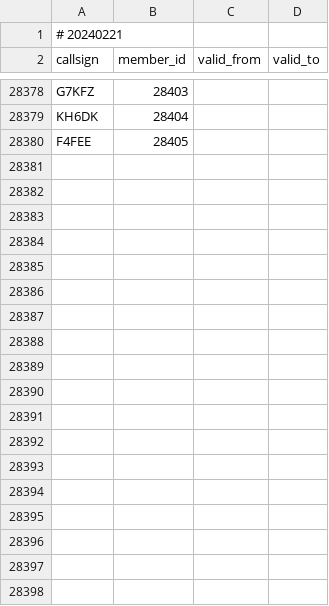
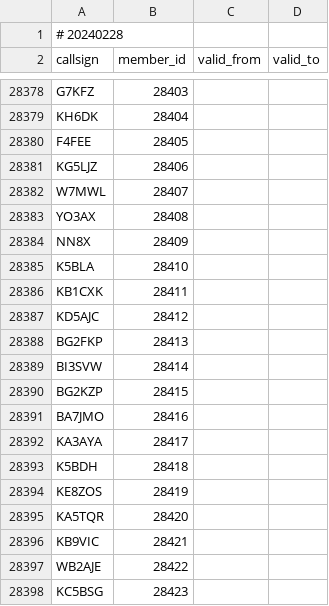
Before and after one commit to foldynl/hamradio-membeship-lists, a CSV file: lists/skcc.csv, drawn as a sheet; only a part is shown, gaps mark what is left out; the diff covers the shown part only.

```diff
--- a/lists/skcc.csv
+++ b/lists/skcc.csv
@@ -1,2 +1,2 @@
-# 20240221
+# 20240228
 callsign,member_id,valid_from,valid_to
@@ -28380 +28380,19 @@ KH6DK,28404,,
 F4FEE,28405,,
+KG5LJZ,28406,,
+W7MWL,28407,,
+YO3AX,28408,,
+NN8X,28409,,
+K5BLA,28410,,
+KB1CXK,28411,,
+KD5AJC,28412,,
+BG2FKP,28413,,
+BI3SVW,28414,,
+BG2KZP,28415,,
+BA7JMO,28416,,
+KA3AYA,28417,,
+K5BDH,28418,,
+KE8ZOS,28419,,
+KA5TQR,28420,,
+KB9VIC,28421,,
+WB2AJE,28422,,
+KC5BSG,28423,,
```
Also changed, not shown: 17 added rows and 18 edited cells elsewhere in this file, lists/a1club.csv, lists/cwops.csv, 20 other files.
